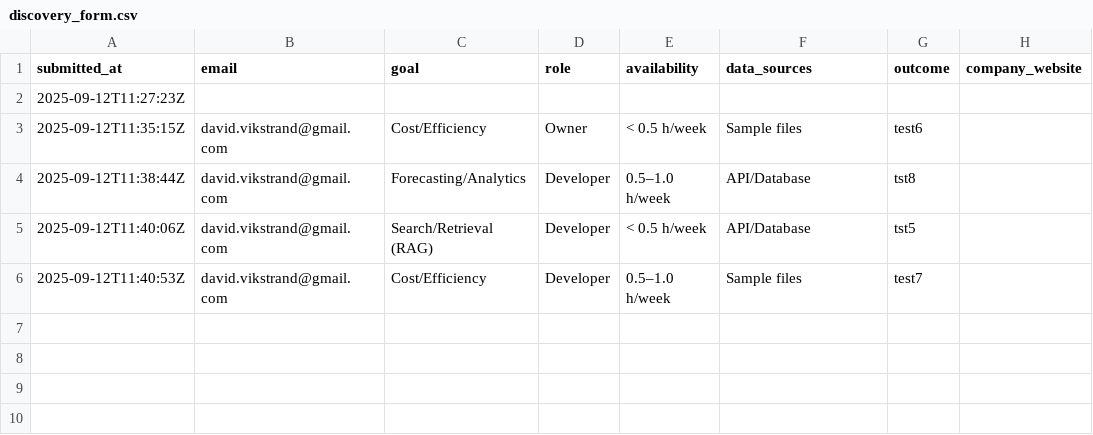
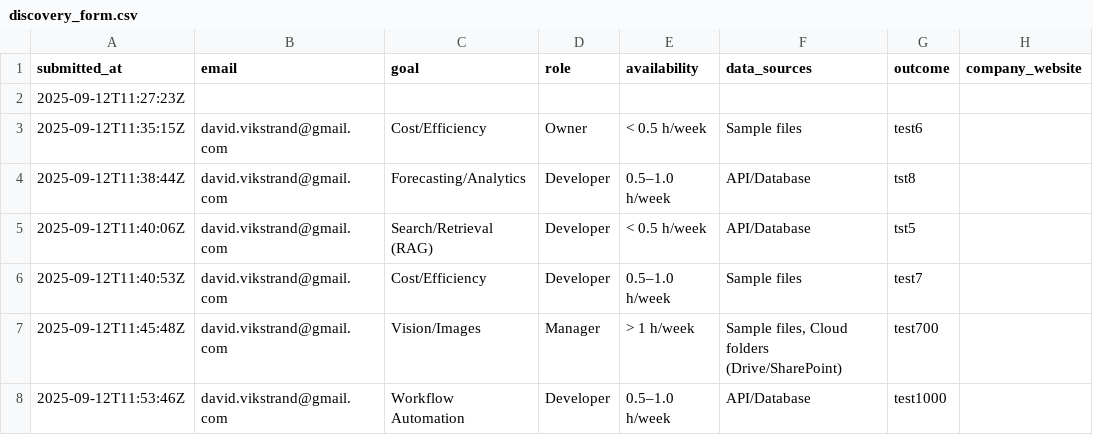
Before and after one commit to v1kstrand/vds-files, a CSV file: data/discovery_form.csv, drawn as a sheet; the diff names each change by its address in the sheet, - before the commit and + after, or states it on an @@ line.

```diff
--- a/data/discovery_form.csv
+++ b/data/discovery_form.csv
+row 7: 2025-09-12T11:45:48Z | david.vikstrand@gmail.com | Vision/Images | Manager | > 1 h/week | Sample files, Cloud folders (Drive/SharePoint) | test700
+row 8: 2025-09-12T11:53:46Z | david.vikstrand@gmail.com | Workflow Automation | Developer | 0.5–1.0 h/week | API/Database | test1000
```
Also changed, not shown: 1 other file.
